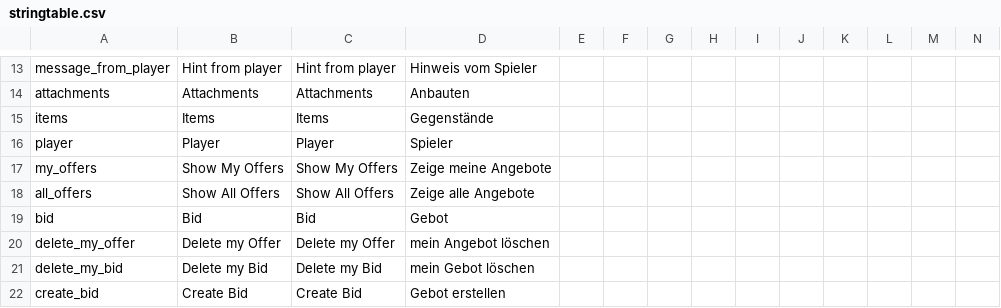
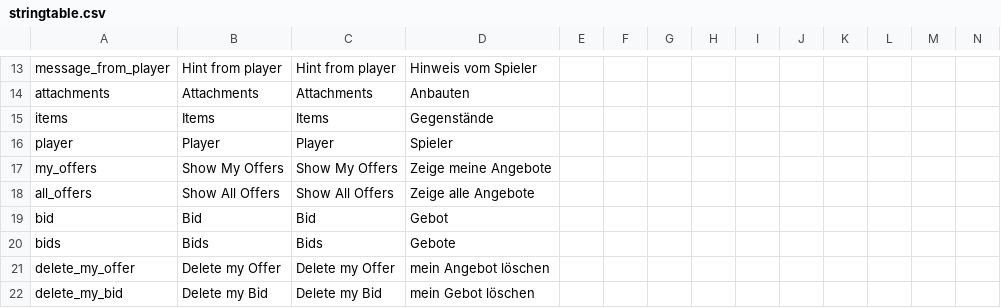
Before and after one commit to ihr-it-projekt/P2PTrader, a CSV file: stringtable.csv, drawn as a sheet; only a part is shown, gaps mark what is left out; the shorter side is filled out with more unchanged rows; rows hold the shown columns only; the diff names each change by its address in the sheet, - before the commit and + after, or states it on an @@ line.

```diff
--- a/stringtable.csv
+++ b/stringtable.csv
+row 20: bids | Bids | Bids | Gebote
```
Also changed, not shown: 4 other files.
